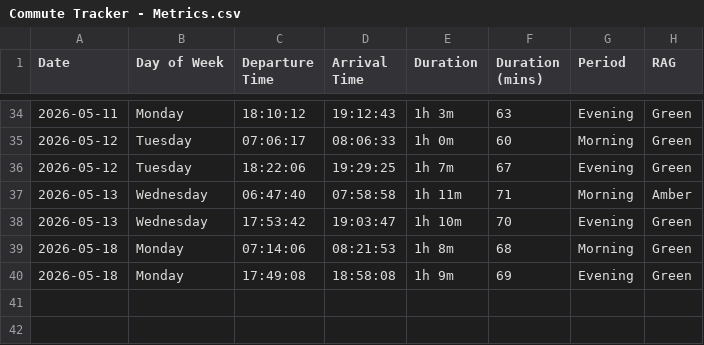
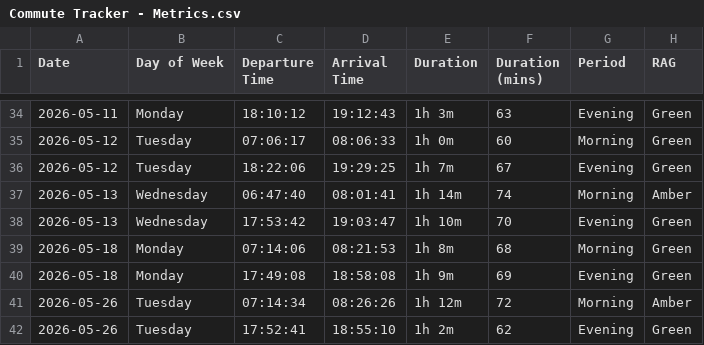
Before and after one commit to clintjb/Commute-Tracking, a CSV file: backup/Commute Tracker - Metrics.csv, drawn as a sheet; only a part is shown, gaps mark what is left out.

```diff
--- a/backup/Commute Tracker - Metrics.csv
+++ b/backup/Commute Tracker - Metrics.csv
@@ -36,3 +36,3 @@ Date,Day of Week,Departure Time,Arrival Time,Duration,Duration (mins),Period,RAG
 2026-05-12,Tuesday,18:22:06,19:29:25,1h 7m,67,Evening,Green
-2026-05-13,Wednesday,06:47:40,07:58:58,1h 11m,71,Morning,Amber
+2026-05-13,Wednesday,06:47:40,08:01:41,1h 14m,74,Morning,Amber
 2026-05-13,Wednesday,17:53:42,19:03:47,1h 10m,70,Evening,Green
@@ -40 +40,3 @@ Date,Day of Week,Departure Time,Arrival Time,Duration,Duration (mins),Period,RAG
 2026-05-18,Monday,17:49:08,18:58:08,1h 9m,69,Evening,Green
+2026-05-26,Tuesday,07:14:34,08:26:26,1h 12m,72,Morning,Amber
+2026-05-26,Tuesday,17:52:41,18:55:10,1h 2m,62,Evening,Green
```
Also changed, not shown: 2 other files.
